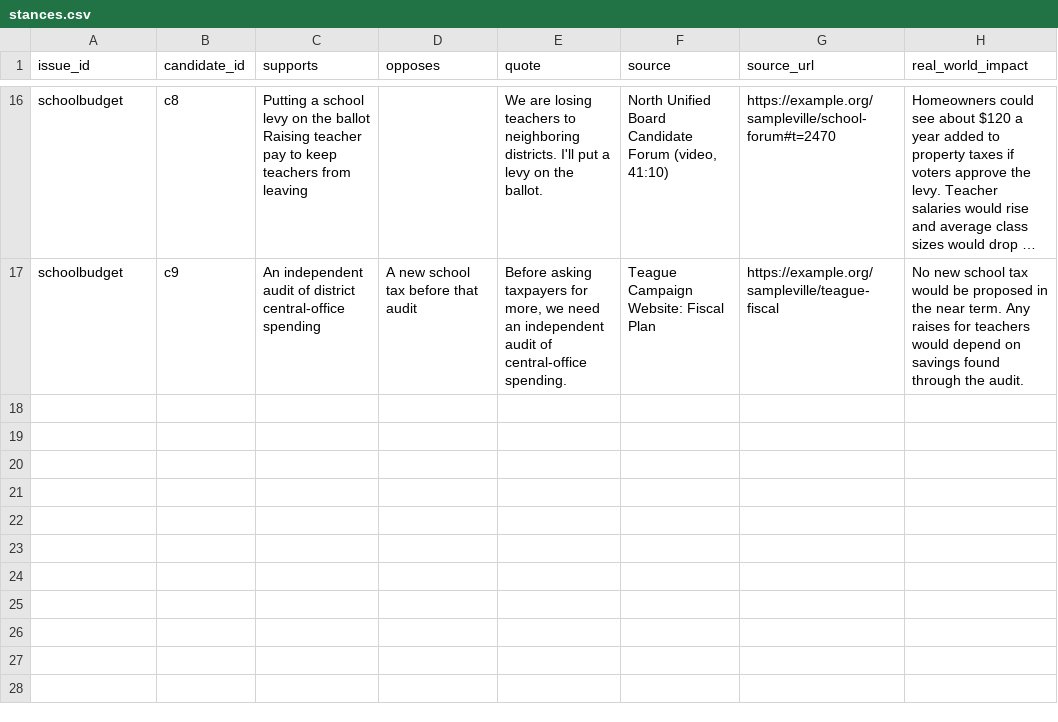
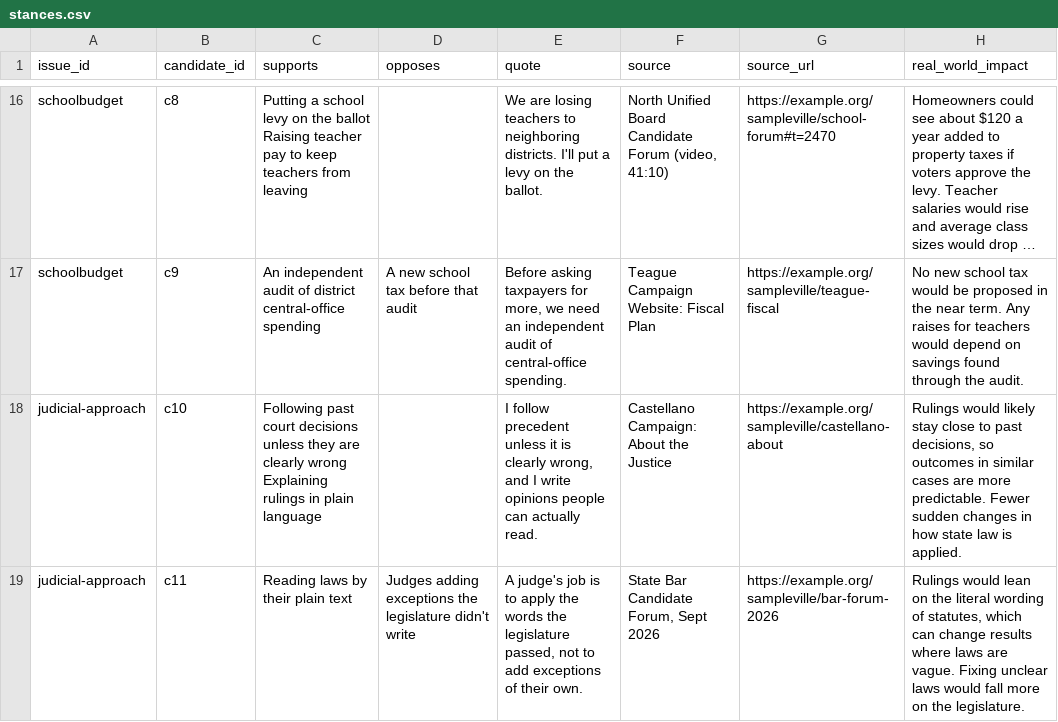
Before and after one commit to Rupakshi1999/VoterCandidateGuide, a CSV file: data/sheets/stances.csv, drawn as a sheet; only a part is shown, gaps mark what is left out; long unchanged cells end in …; ↵ is a line break in a cell; the diff names each change by its address in the sheet, - before the commit and + after, or states it on an @@ line.

```diff
--- a/data/sheets/stances.csv
+++ b/data/sheets/stances.csv
+row 18: judicial-approach | c10 | Following past court decisions unless they are clearly wrong ↵ Explaining rulings in plain language |  | I follow precedent unless it is clearly wrong, and I write opinions people can actually read. | Castellano Campaign: About the Justice | https://example.org/sampleville/castellano-about | Rulings would likely stay close to past decisions, so outcomes in similar cases are more predictable. Fewer sudden changes in how state law is applied.
+row 19: judicial-approach | c11 | Reading laws by their plain text | Judges adding exceptions the legislature didn't write | A judge's job is to apply the words the legislature passed, not to add exceptions of their own. | State Bar Candidate Forum, Sept 2026 | https://example.org/sampleville/bar-forum-2026 | Rulings would lean on the literal wording of statutes, which can change results where laws are vague. Fixing unclear laws would fall more on the legislature.
```
Also changed, not shown: data/sheets/candidates.csv, data/sheets/issues.csv, 15 other files.
